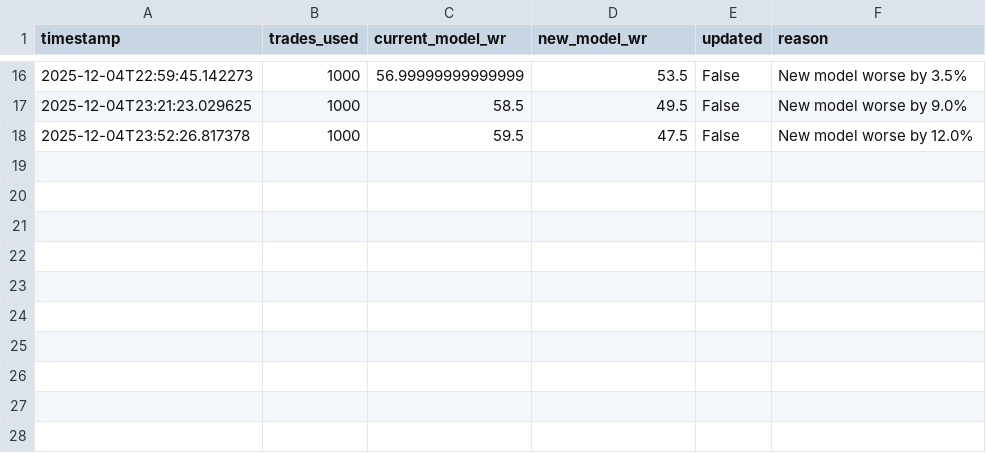
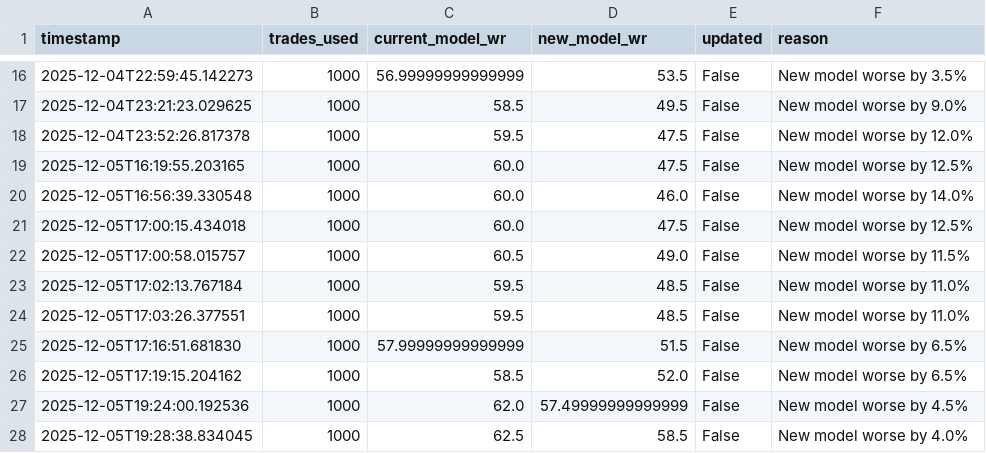
Before and after one commit to guillebonutto/Bot, a CSV file: logs/training_history.csv, drawn as a sheet; only a part is shown, gaps mark what is left out.

```diff
--- a/logs/training_history.csv
+++ b/logs/training_history.csv
@@ -18 +18,11 @@ timestamp,trades_used,current_model_wr,new_model_wr,updated,reason
 2025-12-04T23:52:26.817378,1000,59.5,47.5,False,New model worse by 12.0%
+2025-12-05T16:19:55.203165,1000,60.0,47.5,False,New model worse by 12.5%
+2025-12-05T16:56:39.330548,1000,60.0,46.0,False,New model worse by 14.0%
+2025-12-05T17:00:15.434018,1000,60.0,47.5,False,New model worse by 12.5%
+2025-12-05T17:00:58.015757,1000,60.5,49.0,False,New model worse by 11.5%
+2025-12-05T17:02:13.767184,1000,59.5,48.5,False,New model worse by 11.0%
+2025-12-05T17:03:26.377551,1000,59.5,48.5,False,New model worse by 11.0%
+2025-12-05T17:16:51.681830,1000,57.99999999999999,51.5,False,New model worse by 6.5%
+2025-12-05T17:19:15.204162,1000,58.5,52.0,False,New model worse by 6.5%
+2025-12-05T19:24:00.192536,1000,62.0,57.49999999999999,False,New model worse by 4.5%
+2025-12-05T19:28:38.834045,1000,62.5,58.5,False,New model worse by 4.0%
```
Also changed, not shown: logs/trades/trades_20251205.csv, 3 other files.
